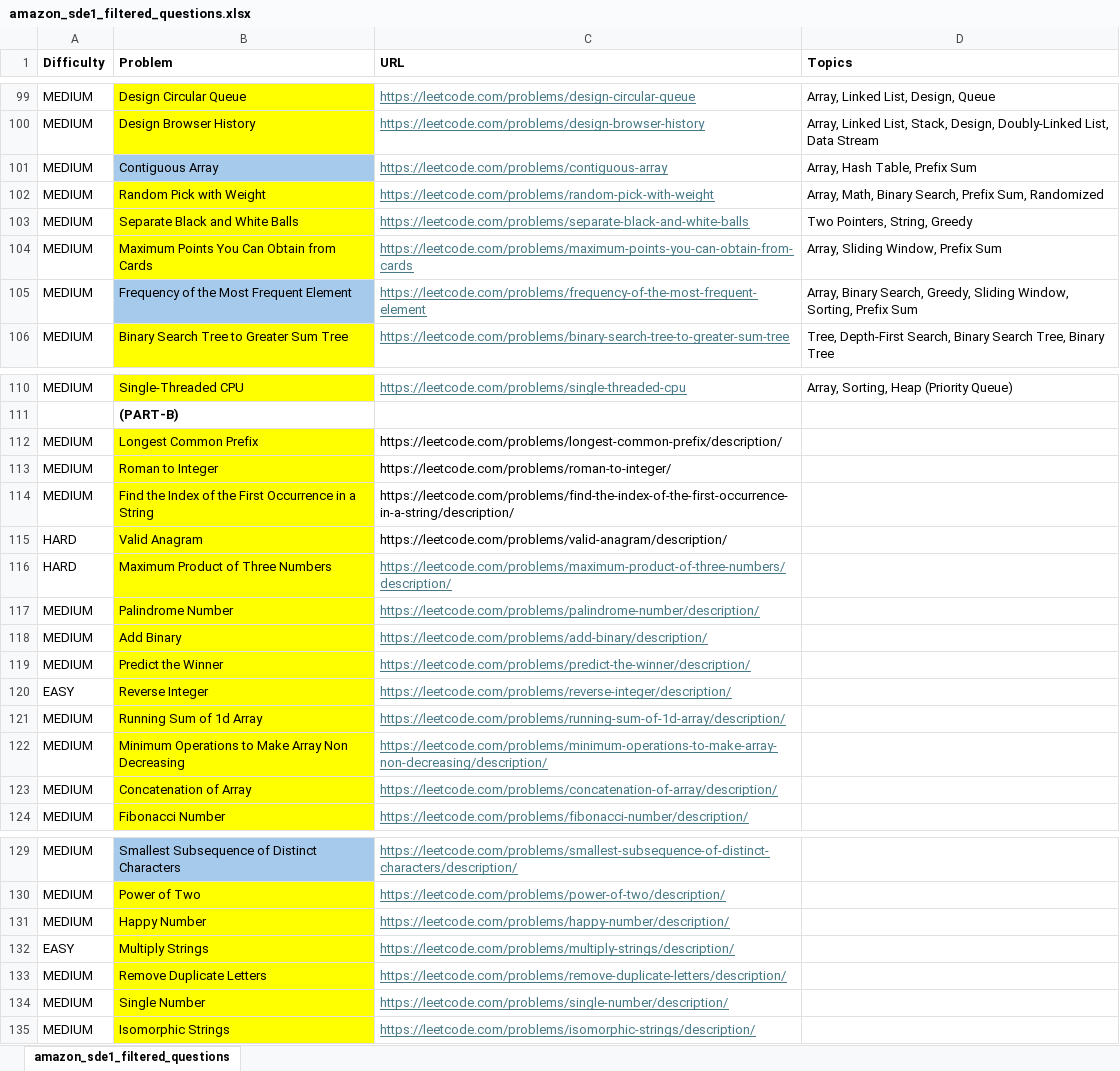
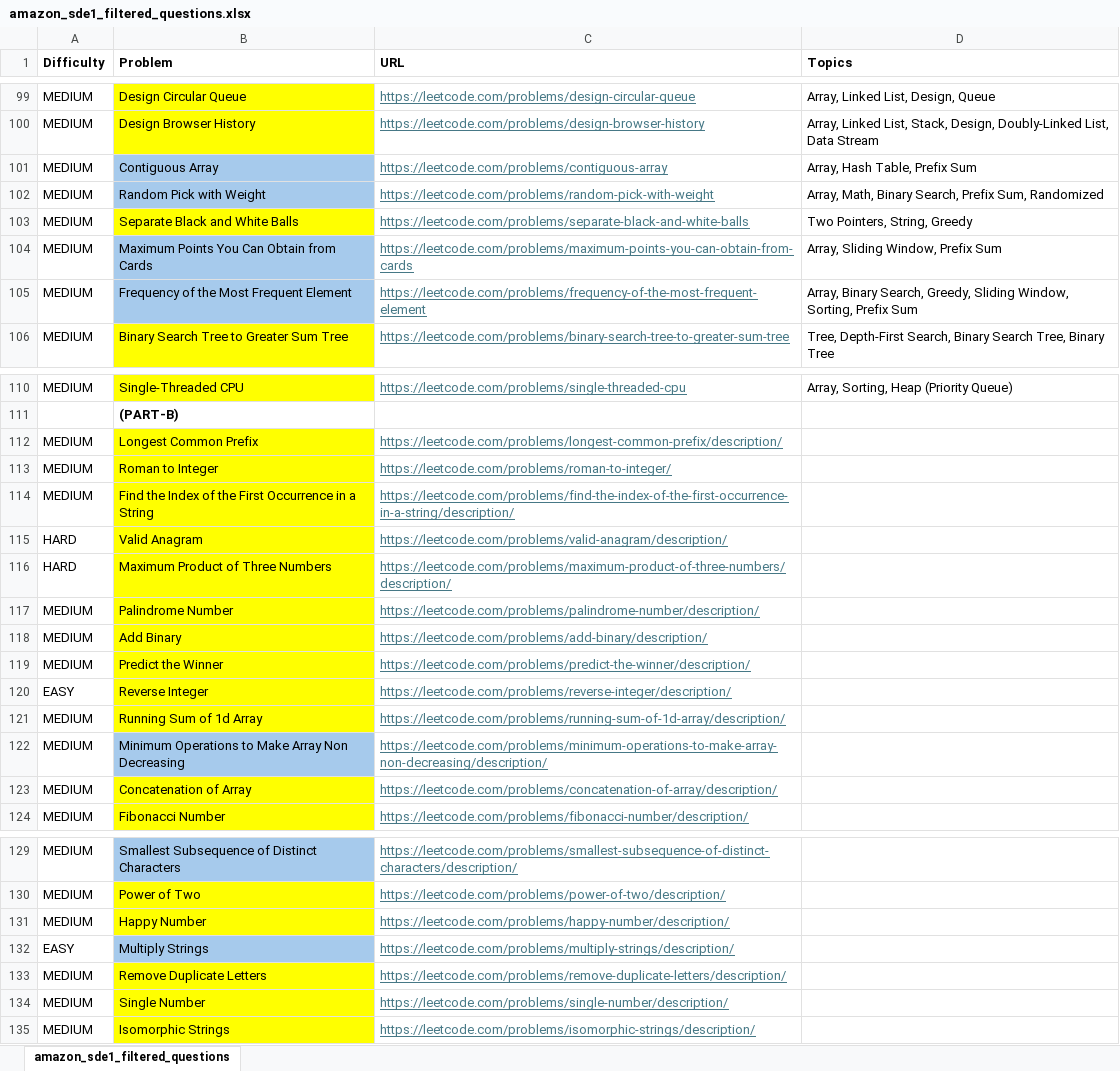
Before and after one commit to rohitpidishetty/LeetCodeSolutions, an Excel workbook: AmazonRecentInterviewQuestions/amazon_sde1_filtered_questions.xlsx, sheet amazon_sde1_filtered_questions, drawn as a sheet; only a part is shown, gaps mark what is left out; values as stored, in another font and other column widths than the file's, no borders; the diff names each change by its address in the sheet, - before the commit and + after, or states it on an @@ line.

```diff
--- a/AmazonRecentInterviewQuestions/amazon_sde1_filtered_questions.xlsx (sheet amazon_sde1_filtered_questions)
+++ b/AmazonRecentInterviewQuestions/amazon_sde1_filtered_questions.xlsx (sheet amazon_sde1_filtered_questions)
-B102 fill: #FFFF00
+B102 fill: #A6CAEC
-B104 fill: #FFFF00
+B104 fill: #A6CAEC
@@ C112:C115 underline: off → on, text colour: black → #467886 @@
-B122 fill: #FFFF00
+B122 fill: #A6CAEC
-B132 fill: #FFFF00
+B132 fill: #A6CAEC
```
Also changed, not shown: 2 other files.
